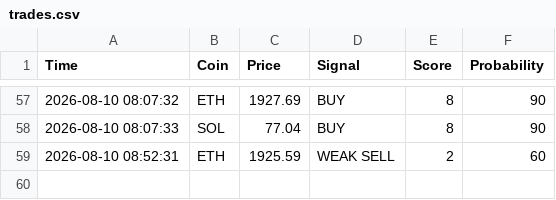
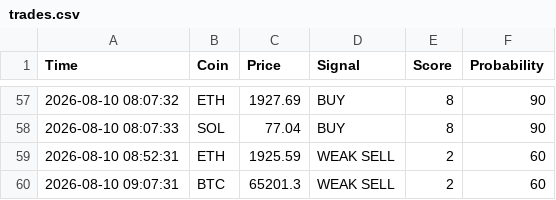
Before and after one commit to CodeForgeXX/Quanttrader, a CSV file: QuantTrader/data/trades.csv, drawn as a sheet; only a part is shown, gaps mark what is left out; the diff names each change by its address in the sheet, - before the commit and + after, or states it on an @@ line.

Commit message:
سیگنال جدید: BTC WEAK SELL

```diff
--- a/QuantTrader/data/trades.csv
+++ b/QuantTrader/data/trades.csv
+row 60: 2026-08-10 09:07:31 | BTC | 65201.3 | WEAK SELL | 2 | 60
```
